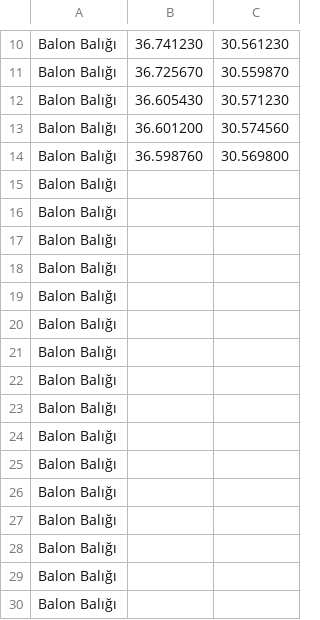
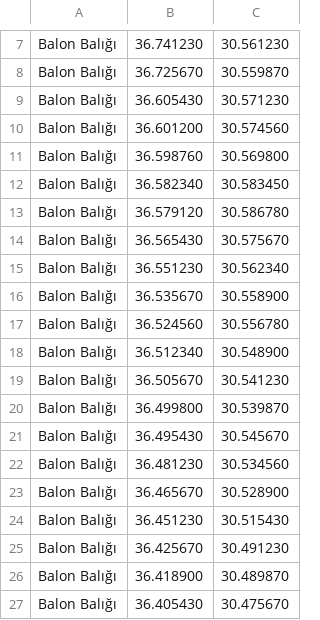
Before and after one commit to Cagatay151/Balik-harita, a CSV file: 2.csv, drawn as a sheet; only a part is shown, gaps mark what is left out; the diff covers the shown part only.

Commit message:
Add files via upload

```diff
--- a/2.csv
+++ b/2.csv
@@ -14,17 +11,17 @@ Balon Balığı;36.601200;30.574560
 Balon Balığı;36.598760;30.569800
-Balon Balığı;;
-Balon Balığı;;
-Balon Balığı;;
-Balon Balığı;;
-Balon Balığı;;
-Balon Balığı;;
-Balon Balığı;;
-Balon Balığı;;
-Balon Balığı;;
-Balon Balığı;;
-Balon Balığı;;
-Balon Balığı;;
-Balon Balığı;;
-Balon Balığı;;
-Balon Balığı;;
-Balon Balığı;;
+Balon Balığı;36.582340;30.583450
+Balon Balığı;36.579120;30.586780
+Balon Balığı;36.565430;30.575670
+Balon Balığı;36.551230;30.562340
+Balon Balığı;36.535670;30.558900
+Balon Balığı;36.524560;30.556780
+Balon Balığı;36.512340;30.548900
+Balon Balığı;36.505670;30.541230
+Balon Balığı;36.499800;30.539870
+Balon Balığı;36.495430;30.545670
+Balon Balığı;36.481230;30.534560
+Balon Balığı;36.465670;30.528900
+Balon Balığı;36.451230;30.515430
+Balon Balığı;36.425670;30.491230
+Balon Balığı;36.418900;30.489870
+Balon Balığı;36.405430;30.475670
```
Also changed, not shown: 2 added rows, 3 removed rows, 1 moved row and 106 edited cells elsewhere in this file.
